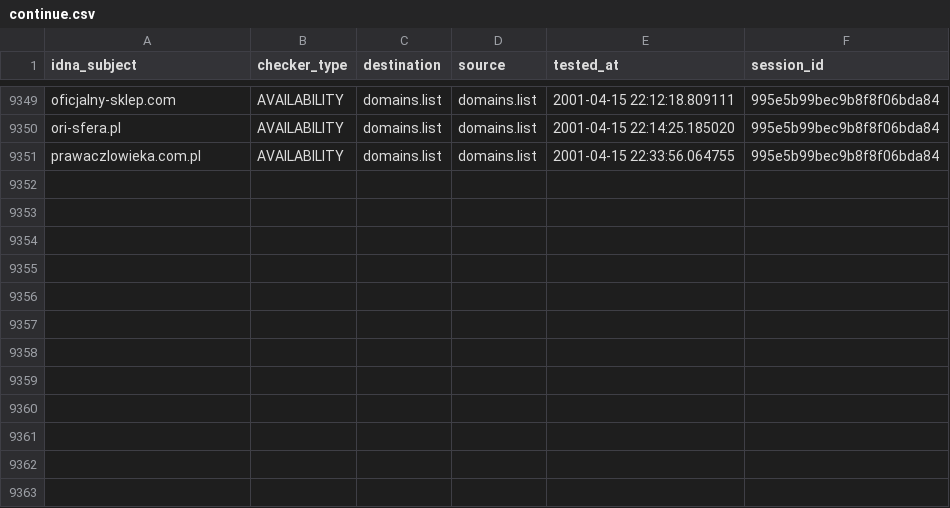
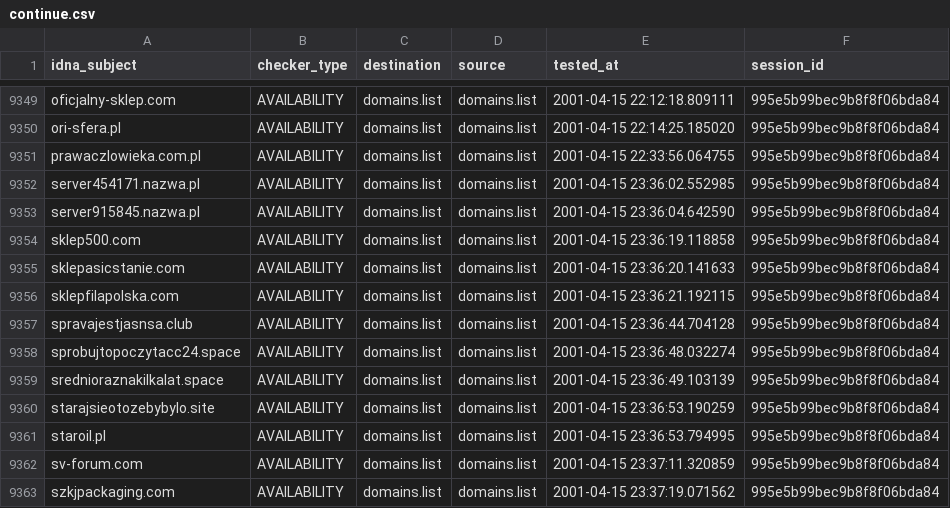
Before and after one commit to Ultimate-Hosts-Blacklist/KADhosts_azet12, a CSV file: output/domains.list/continue.csv, drawn as a sheet; only a part is shown, gaps mark what is left out.

```diff
--- a/output/domains.list/continue.csv
+++ b/output/domains.list/continue.csv
@@ -9351 +9351,13 @@ ori-sfera.pl,AVAILABILITY,domains.list,domains.list,2001-04-15 22:14:25.185020,9
 prawaczlowieka.com.pl,AVAILABILITY,domains.list,domains.list,2001-04-15 22:33:56.064755,995e5b99bec9b8f8f06bda84
+server454171.nazwa.pl,AVAILABILITY,domains.list,domains.list,2001-04-15 23:36:02.552985,995e5b99bec9b8f8f06bda84
+server915845.nazwa.pl,AVAILABILITY,domains.list,domains.list,2001-04-15 23:36:04.642590,995e5b99bec9b8f8f06bda84
+sklep500.com,AVAILABILITY,domains.list,domains.list,2001-04-15 23:36:19.118858,995e5b99bec9b8f8f06bda84
+sklepasicstanie.com,AVAILABILITY,domains.list,domains.list,2001-04-15 23:36:20.141633,995e5b99bec9b8f8f06bda84
+sklepfilapolska.com,AVAILABILITY,domains.list,domains.list,2001-04-15 23:36:21.192115,995e5b99bec9b8f8f06bda84
+spravajestjasnsa.club,AVAILABILITY,domains.list,domains.list,2001-04-15 23:36:44.704128,995e5b99bec9b8f8f06bda84
+sprobujtopoczytacc24.space,AVAILABILITY,domains.list,domains.list,2001-04-15 23:36:48.032274,995e5b99bec9b8f8f06bda84
+srednioraznakilkalat.space,AVAILABILITY,domains.list,domains.list,2001-04-15 23:36:49.103139,995e5b99bec9b8f8f06bda84
+starajsieotozebybylo.site,AVAILABILITY,domains.list,domains.list,2001-04-15 23:36:53.190259,995e5b99bec9b8f8f06bda84
+staroil.pl,AVAILABILITY,domains.list,domains.list,2001-04-15 23:36:53.794995,995e5b99bec9b8f8f06bda84
+sv-forum.com,AVAILABILITY,domains.list,domains.list,2001-04-15 23:37:11.320859,995e5b99bec9b8f8f06bda84
+szkjpackaging.com,AVAILABILITY,domains.list,domains.list,2001-04-15 23:37:19.071562,995e5b99bec9b8f8f06bda84
```
Also changed, not shown: 3 other files.
